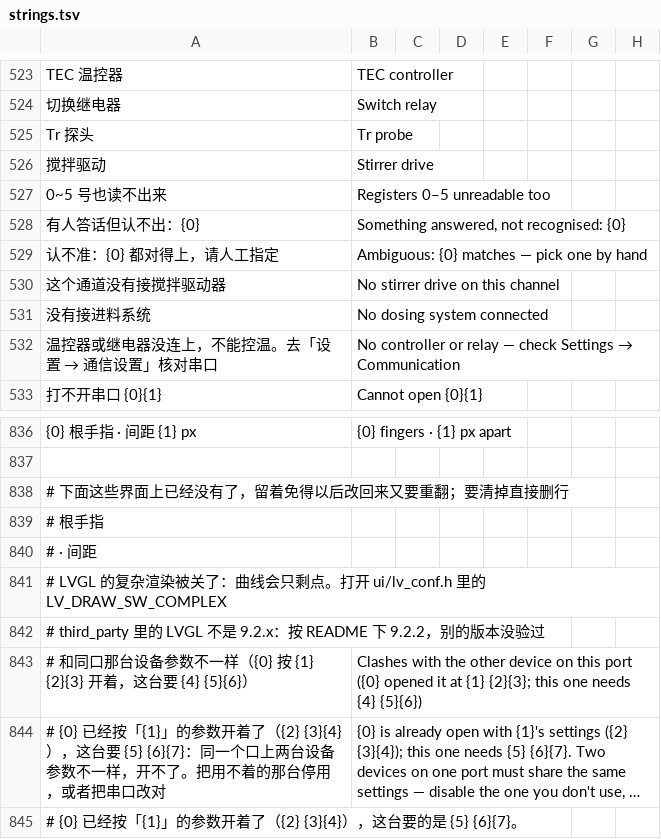
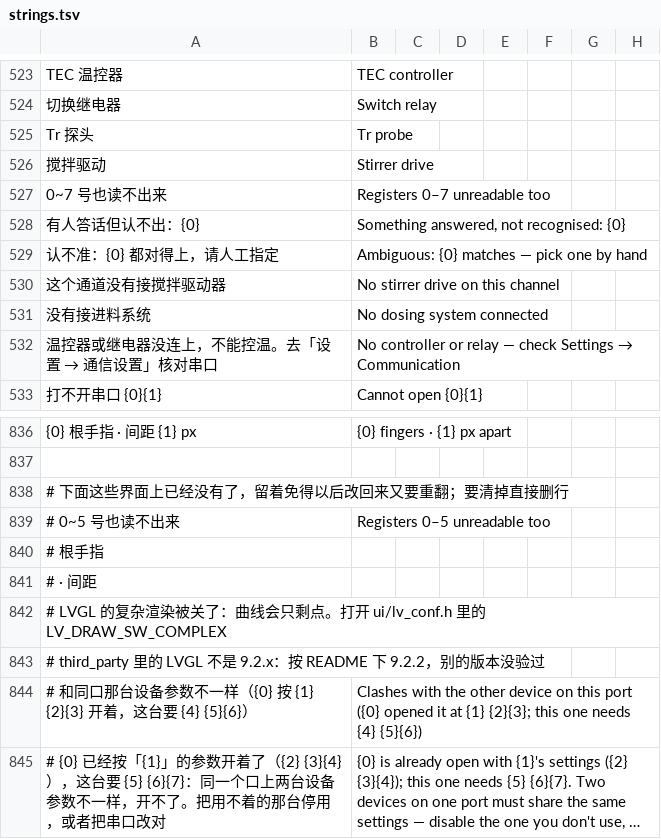
Before and after one commit to To-lovely-April-days/Tec4pc, a TSV file: hmi-cpp/ui/assets/lang/strings.tsv, drawn as a sheet; only a part is shown, gaps mark what is left out; the shorter side is filled out with more unchanged rows; long unchanged cells end in …; the diff names each change by its address in the sheet, - before the commit and + after, or states it on an @@ line.

```diff
--- a/hmi-cpp/ui/assets/lang/strings.tsv
+++ b/hmi-cpp/ui/assets/lang/strings.tsv
-A527: 0~5 号也读不出来
+A527: 0~7 号也读不出来
-B527: Registers 0–5 unreadable too
+B527: Registers 0–7 unreadable too
+row 839: # 0~5 号也读不出来 | Registers 0–5 unreadable too
```
Also changed, not shown: 6 other files.
